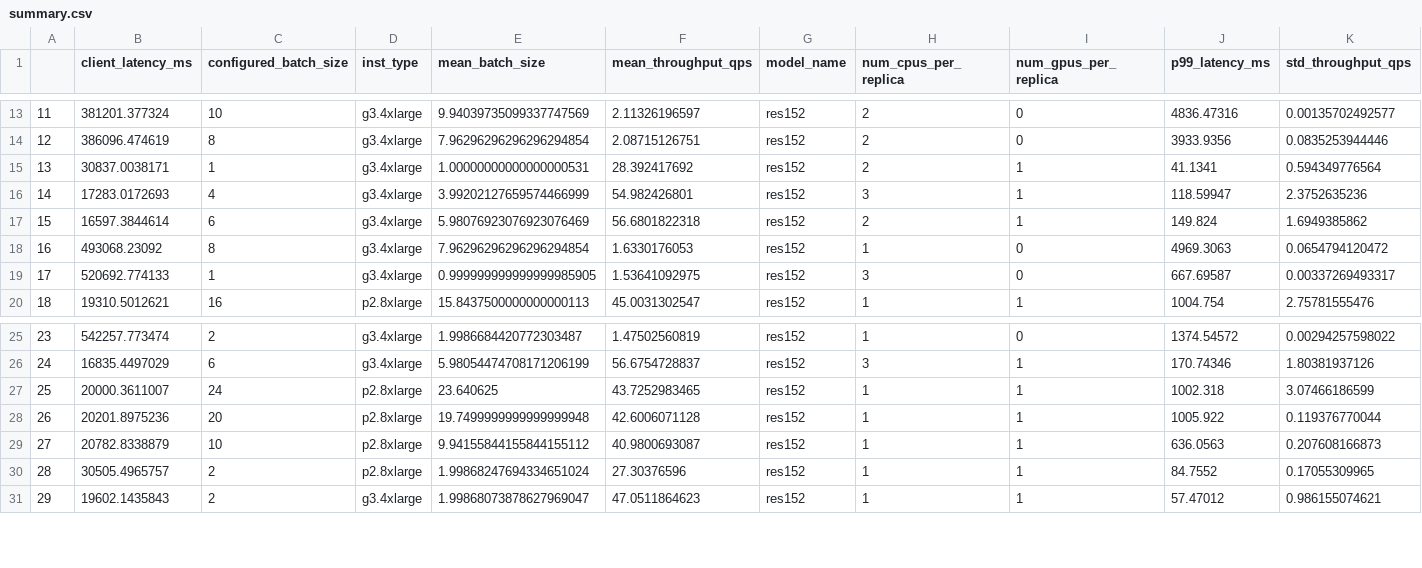
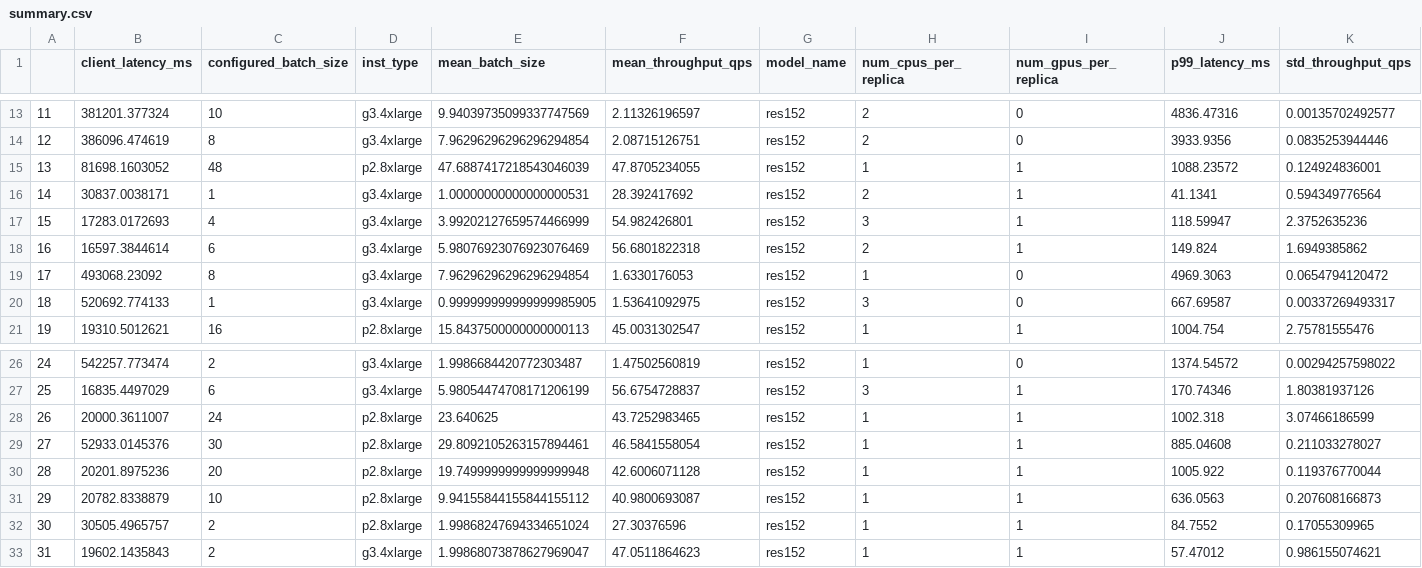
Before and after one commit to dcrankshaw/plots-model-comp-paper, a CSV file: results/single_model_profs/pytorch-res152/summary.csv, drawn as a sheet; only a part is shown, gaps mark what is left out; addresses are those after the commit; the diff names each change by its address in the sheet, - before the commit and + after, or states it on an @@ line.

```diff
--- a/results/single_model_profs/pytorch-res152/summary.csv
+++ b/results/single_model_profs/pytorch-res152/summary.csv
+row 15: 13 | 81698.1603052 | 48 | p2.8xlarge | 47.6887417218543046039 | 47.8705234055 | res152 | 1 | 1 | 1088.23572 | 0.124924836001
@@ column A renumbered from row 16 down @@
+row 29: 27 | 52933.0145376 | 30 | p2.8xlarge | 29.8092105263157894461 | 46.5841558054 | res152 | 1 | 1 | 885.04608 | 0.211033278027
```
Also changed, not shown: results/single_model_profs/pytorch-alexnet/summary.csv, results/single_model_profs/pytorch-res50/summary.csv, 18 other files.
